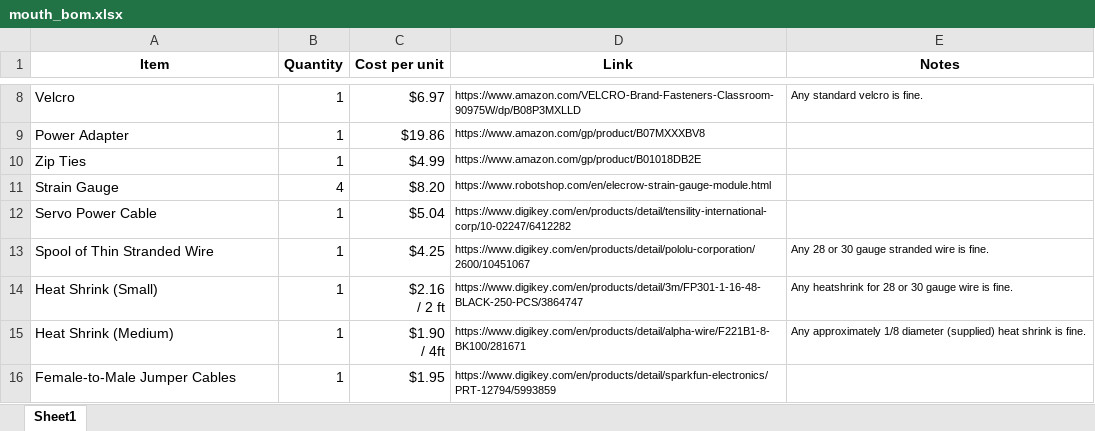
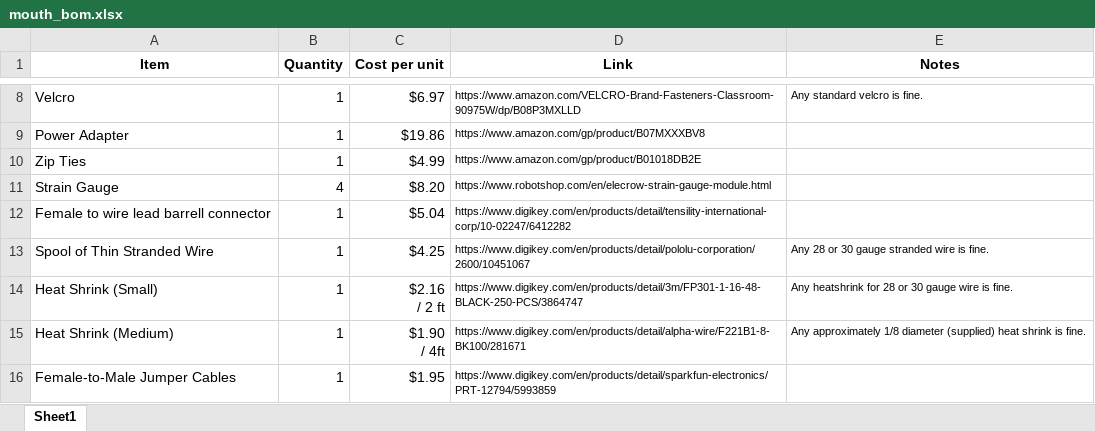
Before and after one commit to personalrobotics/ada_mouth, an Excel workbook: docs/mouth_bom.xlsx, sheet Sheet1, drawn as a sheet; only a part is shown, gaps mark what is left out; values as stored, in another font and other column widths than the file's, no borders; the diff names each change by its address in the sheet, - before the commit and + after, or states it on an @@ line.

Commit message:
Update bom

```diff
--- a/docs/mouth_bom.xlsx (sheet Sheet1)
+++ b/docs/mouth_bom.xlsx (sheet Sheet1)
-A12 (Item): Servo Power Cable
+A12 (Item): Female to wire lead barrell connector
```
